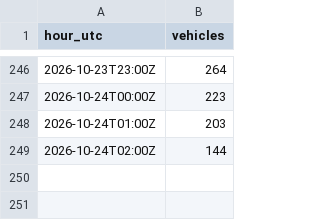
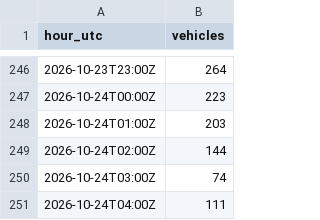
Before and after one commit to Laboratoriet/animatus, a CSV file: melvin/verksted/rommet/trafikk.csv, drawn as a sheet; only a part is shown, gaps mark what is left out; the diff names each change by its address in the sheet, - before the commit and + after, or states it on an @@ line.

```diff
--- a/melvin/verksted/rommet/trafikk.csv
+++ b/melvin/verksted/rommet/trafikk.csv
+row 250: 2026-10-24T03:00Z | 74
+row 251: 2026-10-24T04:00Z | 111
```
Also changed, not shown: melvin/verksted/rommet/logg.csv, 6 other files.
